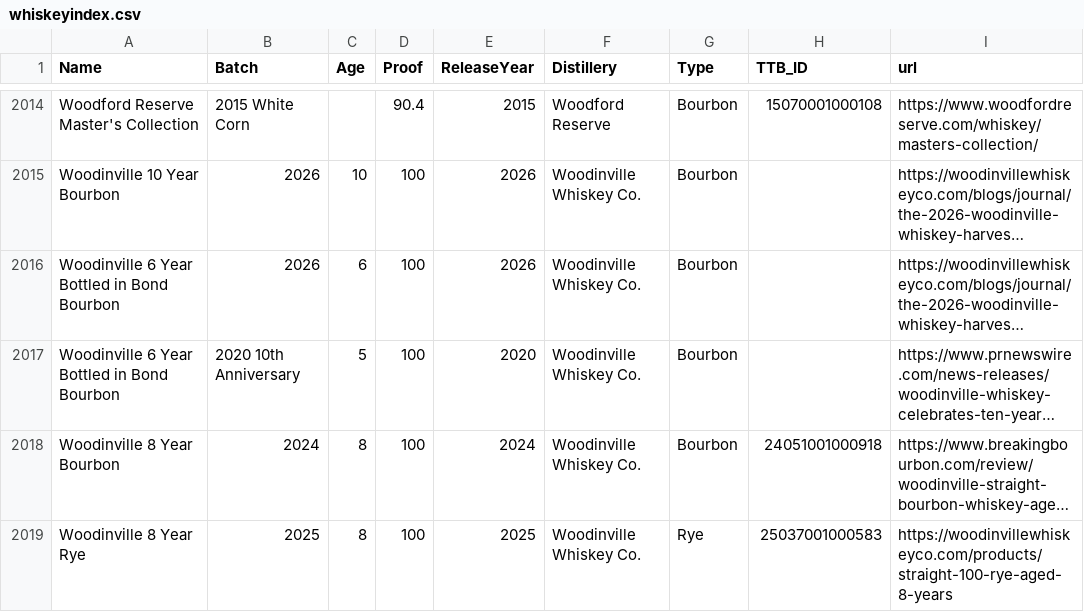
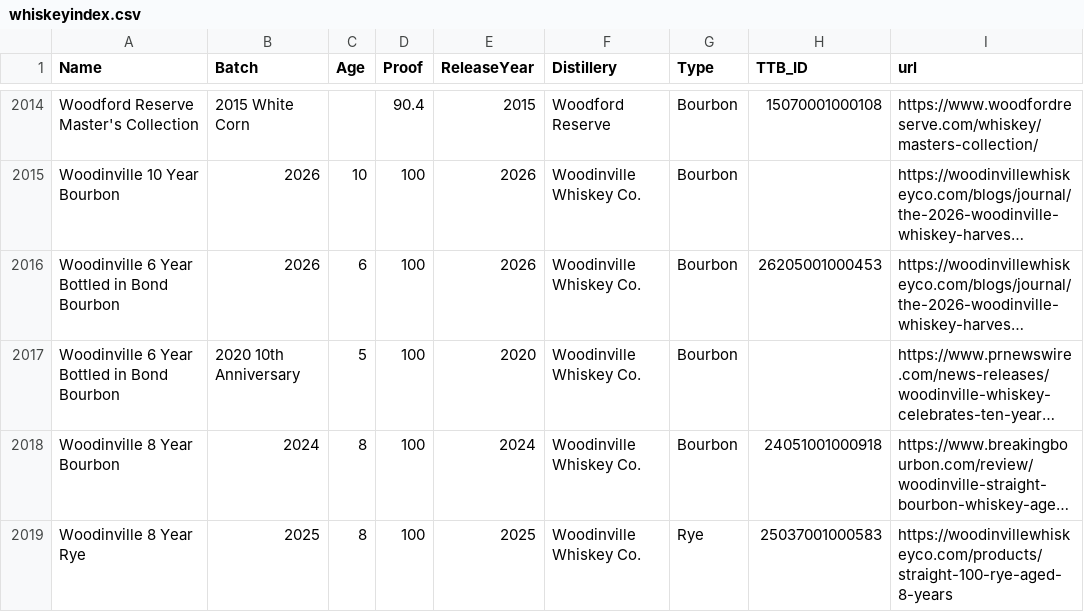
Before and after one commit to weshaggard/whiskeyproofs, a CSV file: _data/whiskeyindex.csv, drawn as a sheet; only a part is shown, gaps mark what is left out; long unchanged cells end in …; the diff names each change by its address in the sheet, - before the commit and + after, or states it on an @@ line.

```diff
--- a/_data/whiskeyindex.csv
+++ b/_data/whiskeyindex.csv
-H2016 (TTB_ID): (empty)
+H2016 (TTB_ID): 26205001000453
```
